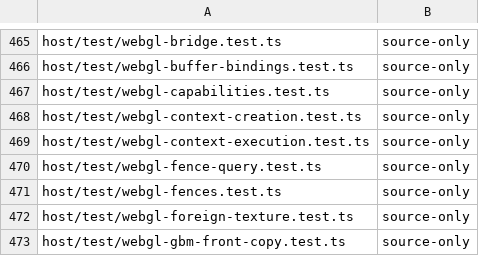
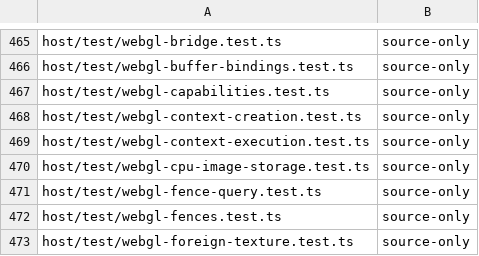
Before and after one commit to Automattic/kandelo, a TSV file: scripts/ci-vitest-evidence-classes.tsv, drawn as a sheet; only a part is shown, gaps mark what is left out; the shorter side is filled out with more unchanged rows; the diff names each change by its address in the sheet, - before the commit and + after, or states it on an @@ line.

Commit message:
Graphics: Share CPU-backed GBM fronts with EGL image siblings

```diff
--- a/scripts/ci-vitest-evidence-classes.tsv
+++ b/scripts/ci-vitest-evidence-classes.tsv
+row 470: host/test/webgl-cpu-image-storage.test.ts | source-only
```
Also changed, not shown: 32 other files.
